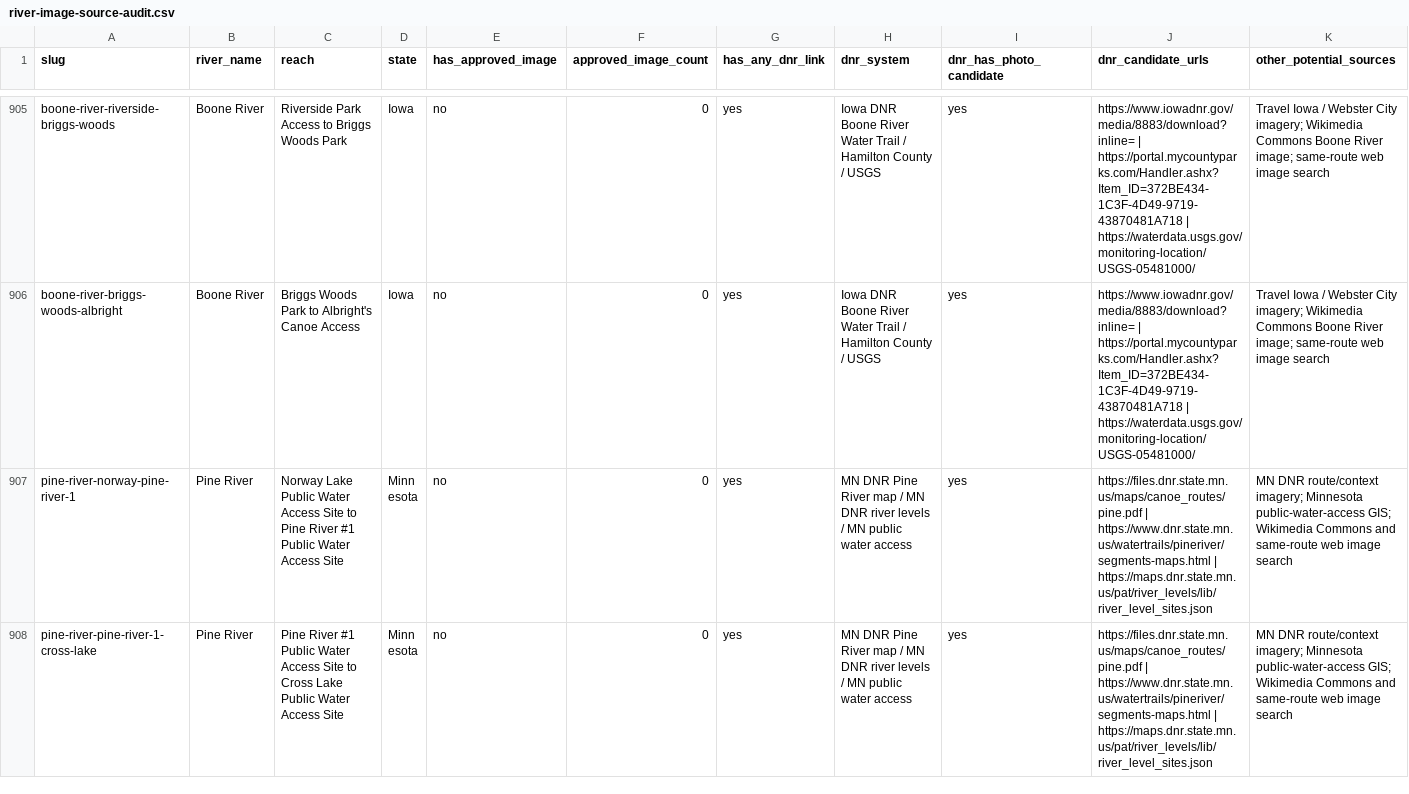
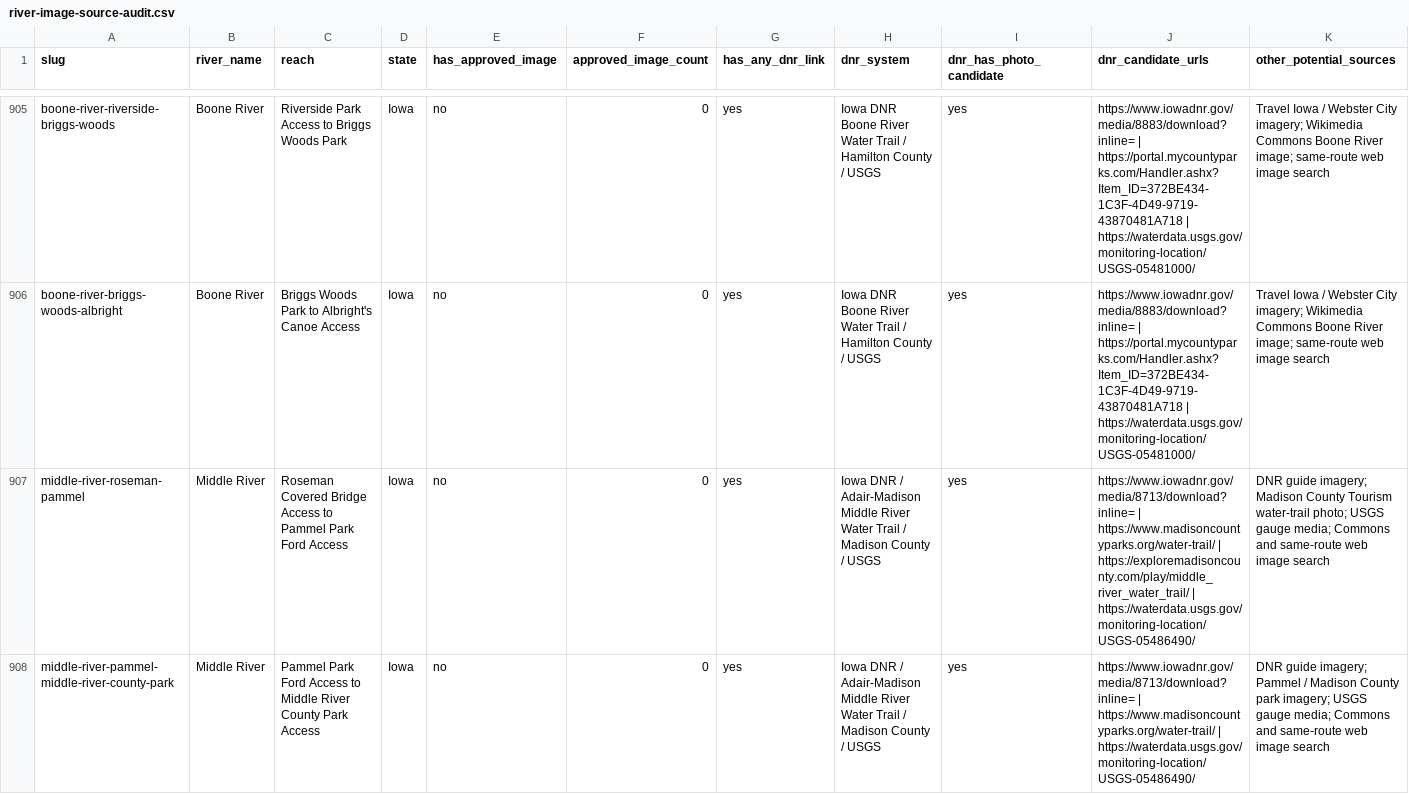
Before and after one commit to EckceptionalSolutions/PaddleTodayV2, a CSV file: docs/river-image-source-audit.csv, drawn as a sheet; only a part is shown, gaps mark what is left out; the shorter side is filled out with more unchanged rows; rows hold the shown columns only; the diff covers the shown part only; the diff names each change by its address in the sheet, - before the commit and + after, or states it on an @@ line.

Commit message:
Add Iowa Middle River routes

```diff
--- a/docs/river-image-source-audit.csv
+++ b/docs/river-image-source-audit.csv
+row 907: middle-river-roseman-pammel | Middle River | Roseman Covered Bridge Access to Pammel Park Ford Access | Iowa | no | 0 | yes | Iowa DNR / Adair-Madison Middle River Water Trail / Madison County / USGS | yes | https://www.iowadnr.gov/media/8713/download?inline= | https://www.madisoncountyparks.org/water-trail/ | https://exploremadisoncounty.com/play/middle_river_water_trail/ | https://waterdata.usgs.gov/monitoring-location/USGS-05486490/ | DNR guide imagery; Madison County Tourism water-trail photo; USGS gauge media; Commons and same-route web image search
+row 908: middle-river-pammel-middle-river-county-park | Middle River | Pammel Park Ford Access to Middle River County Park Access | Iowa | no | 0 | yes | Iowa DNR / Adair-Madison Middle River Water Trail / Madison County / USGS | yes | https://www.iowadnr.gov/media/8713/download?inline= | https://www.madisoncountyparks.org/water-trail/ | https://waterdata.usgs.gov/monitoring-location/USGS-05486490/ | DNR guide imagery; Pammel / Madison County park imagery; USGS gauge media; Commons and same-route web image search
```
Also changed, not shown: 1 added row elsewhere in this file, 28 other files.
